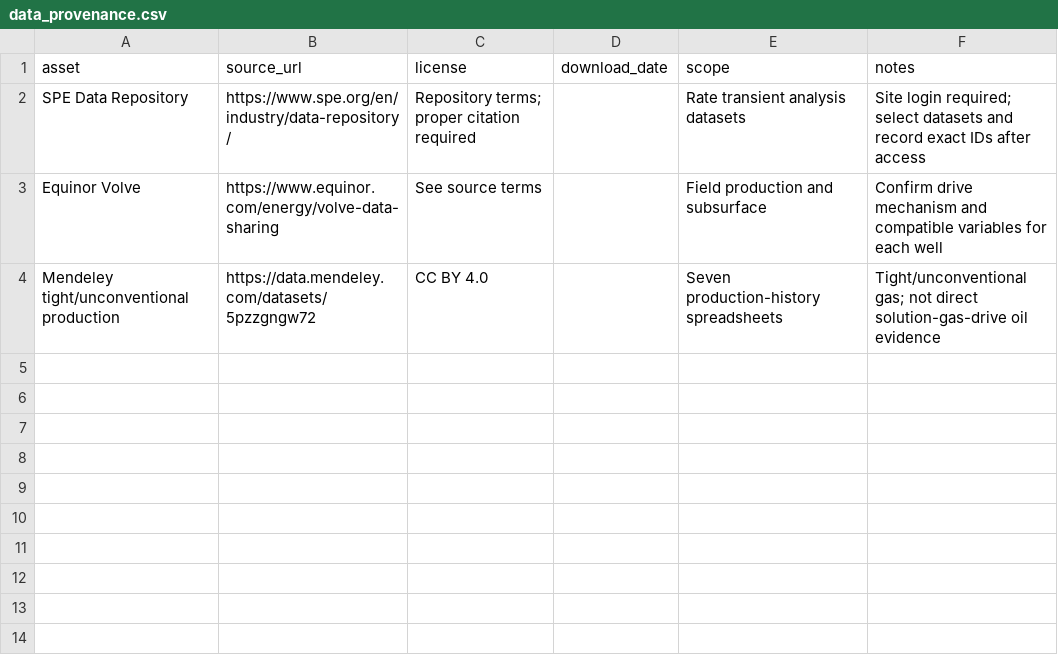
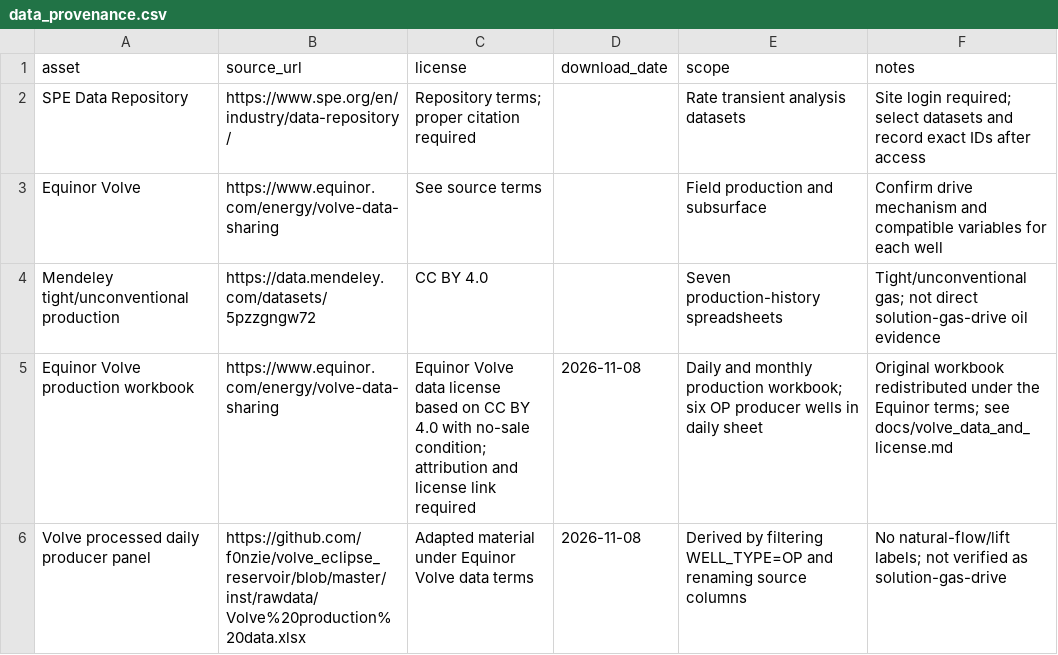
Before and after one commit to Wizzy-pixel-ui/GROUP-project-ML, a CSV file: docs/data_provenance.csv, drawn as a sheet; the diff names each change by its address in the sheet, - before the commit and + after, or states it on an @@ line.

Commit message:
Add real Volve field benchmark and Chronos models

```diff
--- a/docs/data_provenance.csv
+++ b/docs/data_provenance.csv
+row 5: Equinor Volve production workbook | https://www.equinor.com/energy/volve-data-sharing | Equinor Volve data license based on CC BY 4.0 with no-sale condition; attribution and license link required | 2026-11-08 | Daily and monthly production workbook; six OP producer wells in daily sheet | Original workbook redistributed under the Equinor terms; see docs/volve_data_and_license.md
+row 6: Volve processed daily producer panel | https://github.com/f0nzie/volve_eclipse_reservoir/blob/master/inst/rawdata/Volve%20production%20data.xlsx | Adapted material under Equinor Volve data terms | 2026-11-08 | Derived by filtering WELL_TYPE=OP and renaming source columns | No natural-flow/lift labels; not verified as solution-gas-drive
```
Also changed, not shown: 15 other files.
